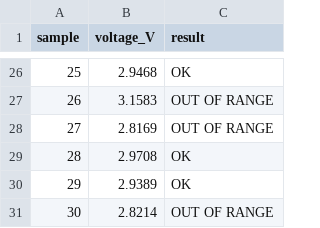
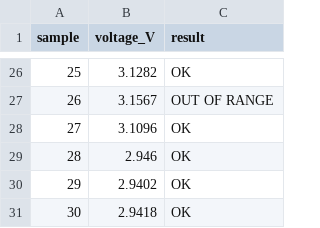
Before and after one commit to aaronacademia/dmm-sim, a CSV file: readings.csv, drawn as a sheet; only a part is shown, gaps mark what is left out; the diff covers the shown part only.

```diff
--- a/readings.csv
+++ b/readings.csv
@@ -26,6 +26,6 @@ sample,voltage_V,result
-25,2.9468,OK
-26,3.1583,OUT OF RANGE
-27,2.8169,OUT OF RANGE
-28,2.9708,OK
-29,2.9389,OK
-30,2.8214,OUT OF RANGE
+25,3.1282,OK
+26,3.1567,OUT OF RANGE
+27,3.1096,OK
+28,2.946,OK
+29,2.9402,OK
+30,2.9418,OK
```
Also changed, not shown: 35 edited cells elsewhere in this file, 5 other files.
